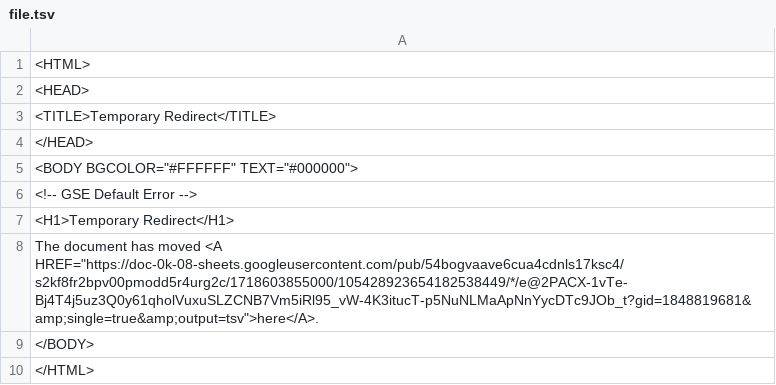
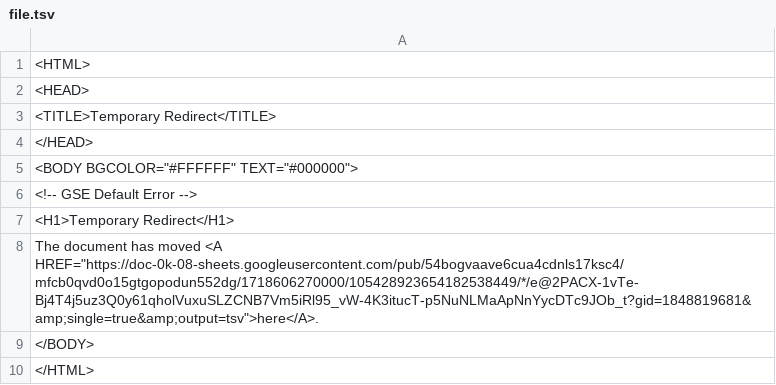
Before and after one commit to bostonshowcal/bostonshowcal, a TSV file: file.tsv, drawn as a sheet.

Commit message:
new date commit

```diff
--- a/file.tsv
+++ b/file.tsv
@@ -7,3 +7,3 @@
 <H1>Temporary Redirect</H1>
-The document has moved <A HREF="https://doc-0k-08-sheets.googleusercontent.com/pub/54bogvaave6cua4cdnls17ksc4/s2kf8fr2bpv00pmodd5r4urg2c/1718603855000/105428923654182538449/*/e@2PACX-1vTe-Bj4T4j5uz3Q0y61qholVuxuSLZCNB7Vm5iRl95_vW-4K3itucT-p5NuNLMaApNnYycDTc9JOb_t?gid=1848819681&amp;single=true&amp;output=tsv">here</A>.
+The document has moved <A HREF="https://doc-0k-08-sheets.googleusercontent.com/pub/54bogvaave6cua4cdnls17ksc4/mfcb0qvd0o15gtgopodun552dg/1718606270000/105428923654182538449/*/e@2PACX-1vTe-Bj4T4j5uz3Q0y61qholVuxuSLZCNB7Vm5iRl95_vW-4K3itucT-p5NuNLMaApNnYycDTc9JOb_t?gid=1848819681&amp;single=true&amp;output=tsv">here</A>.
 </BODY>
```
